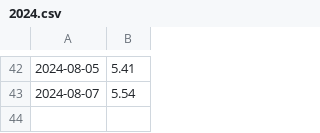
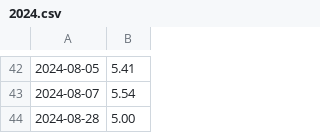
Before and after one commit to usingdotnet/RunningLog, a CSV file: data/2024.csv, drawn as a sheet; only a part is shown, gaps mark what is left out.

```diff
--- a/data/2024.csv
+++ b/data/2024.csv
@@ -43 +43,2 @@
 2024-08-07,5.54
+2024-08-28,5.00
```
Also changed, not shown: 1 other file.
